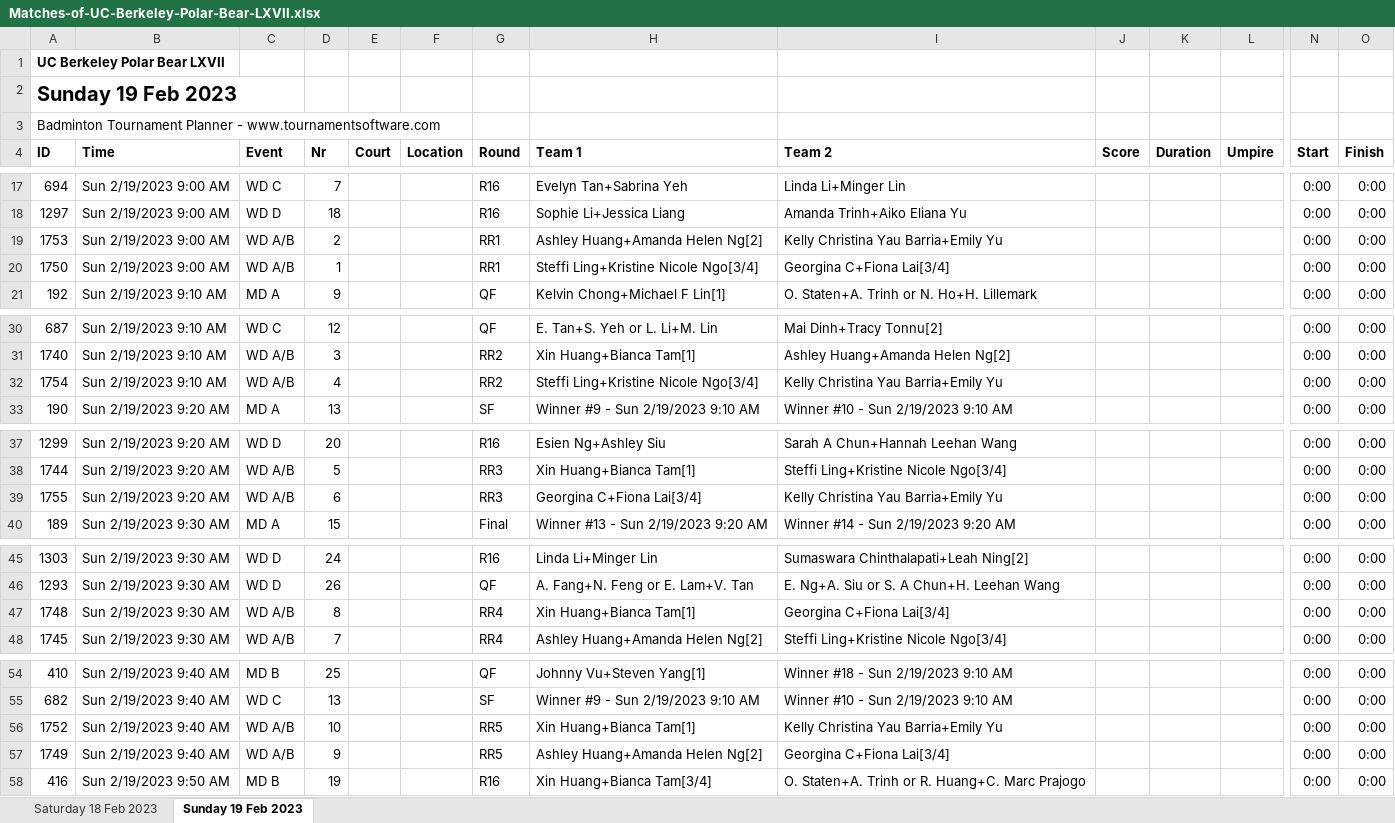
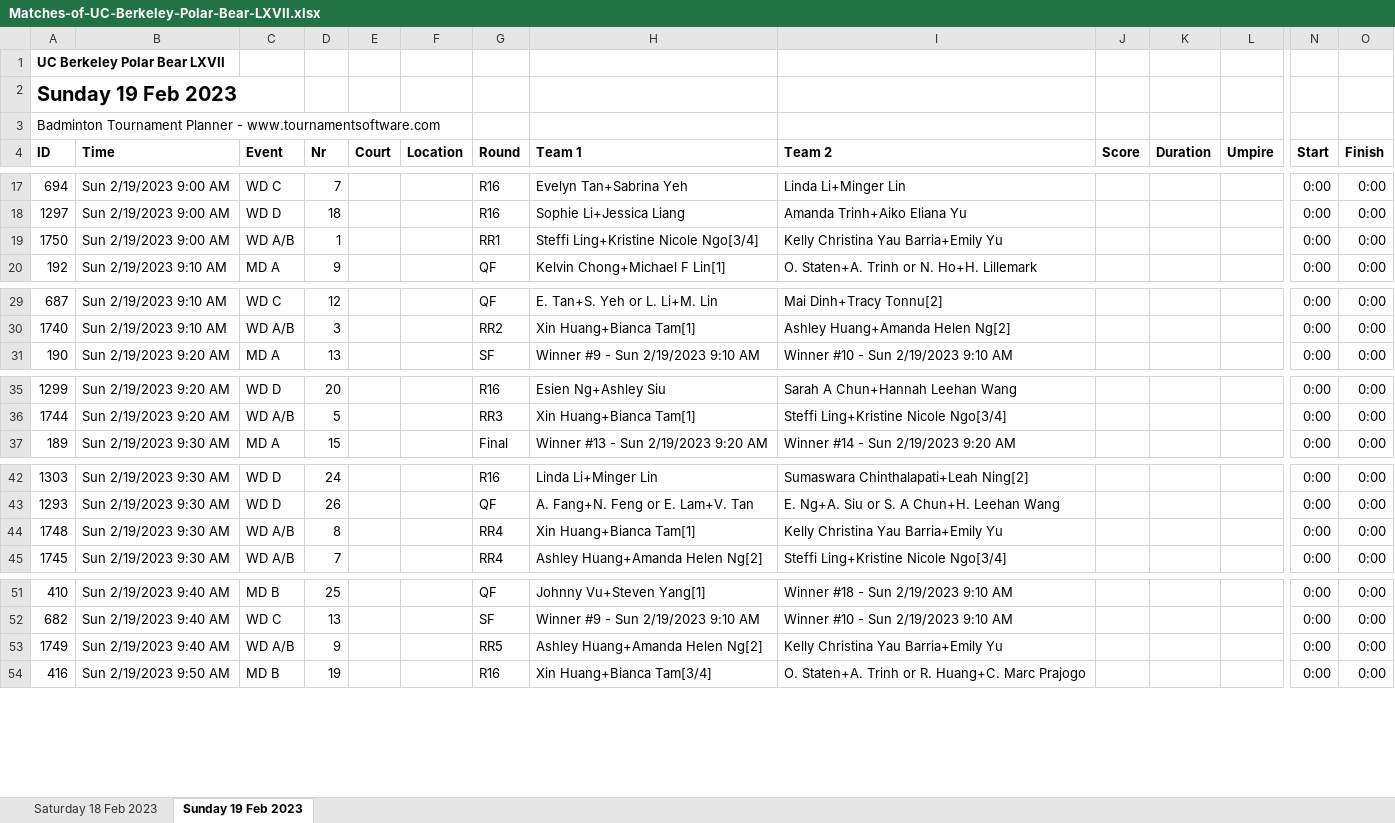
Before and after one commit to cal-badminton/tourney-schedule, an Excel workbook: src/Matches-of-UC-Berkeley-Polar-Bear-LXVII.xlsx, sheet Sunday 19 Feb 2023, drawn as a sheet; only a part is shown, gaps mark what is left out; values as stored, in another font and other column widths than the file's, no borders; removed rows and columns are numbered as before the commit, all else as after; rows hold the shown columns only; the diff names each change by its address in the sheet, - before the commit and + after, or states it on an @@ line.

Commit message:
update round robin

```diff
--- a/src/Matches-of-UC-Berkeley-Polar-Bear-LXVII.xlsx (sheet Sunday 19 Feb 2023)
+++ b/src/Matches-of-UC-Berkeley-Polar-Bear-LXVII.xlsx (sheet Sunday 19 Feb 2023)
-row 19: 1753 | Sun 2/19/2023 9:00 AM | WD A/B | 2 |  |  | RR1 | Ashley Huang+Amanda Helen Ng[2] | Kelly Christina Yau Barria+Emily Yu |  |  |  | 0:00 | 0:00
-I19 (Team 2): Georgina C+Fiona Lai[3/4]
+I19 (Team 2): Kelly Christina Yau Barria+Emily Yu
-row 32: 1754 | Sun 2/19/2023 9:10 AM | WD A/B | 4 |  |  | RR2 | Steffi Ling+Kristine Nicole Ngo[3/4] | Kelly Christina Yau Barria+Emily Yu |  |  |  | 0:00 | 0:00
-row 39: 1755 | Sun 2/19/2023 9:20 AM | WD A/B | 6 |  |  | RR3 | Georgina C+Fiona Lai[3/4] | Kelly Christina Yau Barria+Emily Yu |  |  |  | 0:00 | 0:00
-I44 (Team 2): Georgina C+Fiona Lai[3/4]
+I44 (Team 2): Kelly Christina Yau Barria+Emily Yu
-row 56: 1752 | Sun 2/19/2023 9:40 AM | WD A/B | 10 |  |  | RR5 | Xin Huang+Bianca Tam[1] | Kelly Christina Yau Barria+Emily Yu |  |  |  | 0:00 | 0:00
-I53 (Team 2): Georgina C+Fiona Lai[3/4]
+I53 (Team 2): Kelly Christina Yau Barria+Emily Yu
```
Also changed, not shown: sheet Saturday 18 Feb 2023, 2 other files.
